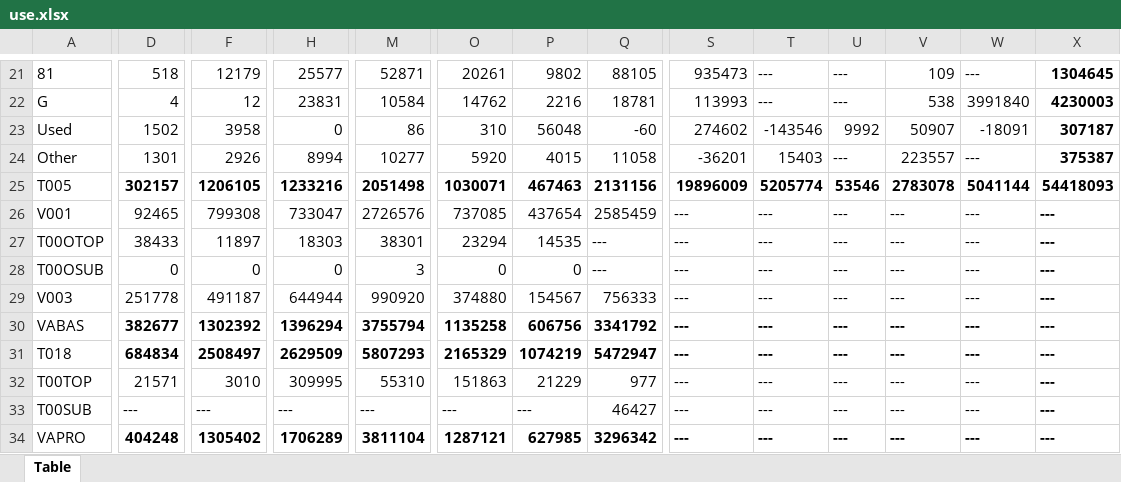
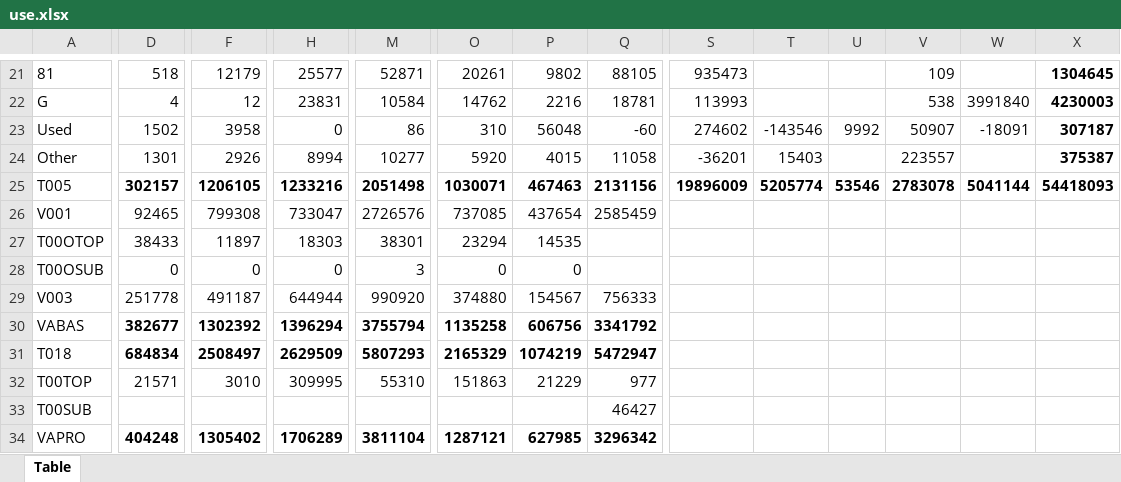
Before and after one commit to rcberg/macroeconomics, an Excel workbook: data/raw/input-output-tables/sector-level/use.xlsx, sheet Table, drawn as a sheet; only a part is shown, gaps mark what is left out; values as stored, in another font and other column widths than the file's, no borders; the diff covers the shown part only; the diff names each change by its address in the sheet, - before the commit and + after, or states it on an @@ line.

```diff
--- a/data/raw/input-output-tables/sector-level/use.xlsx (sheet Table)
+++ b/data/raw/input-output-tables/sector-level/use.xlsx (sheet Table)
-T21:T22: ---
+T21:T22: (empty)
-U21:U22: ---
+U21:U22: (empty)
-W21: ---
+W21: (empty)
-U24: ---
+U24: (empty)
-W24: ---
+W24: (empty)
-S26:S34: ---
+S26:S34: (empty)
-T26:T34: ---
+T26:T34: (empty)
-U26:U34: ---
+U26:U34: (empty)
-V26:V34: ---
+V26:V34: (empty)
-W26:W34: ---
+W26:W34: (empty)
-X26:X34: ---
+X26:X34: (empty)
-Q27:Q28: ---
+Q27:Q28: (empty)
-D33: ---
+D33: (empty)
-F33: ---
+F33: (empty)
-H33: ---
+H33: (empty)
-M33: ---
+M33: (empty)
-O33: ---
+O33: (empty)
-P33: ---
+P33: (empty)
```
Also changed, not shown: 42 edited cells, cell formats and merged cells elsewhere in this sheet, data/raw/input-output-tables/sector-level/ind-com_total_requirement.xlsx, data/raw/input-output-tables/sector-level/ind-ind_total_requirement.xlsx, 1 other file.
